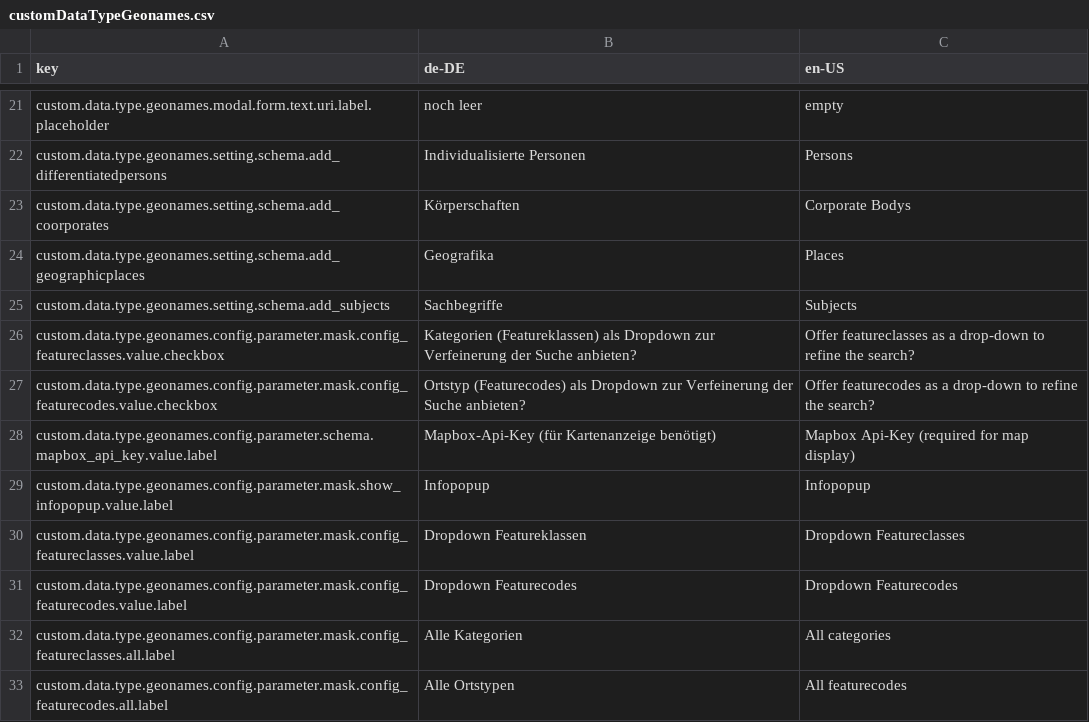
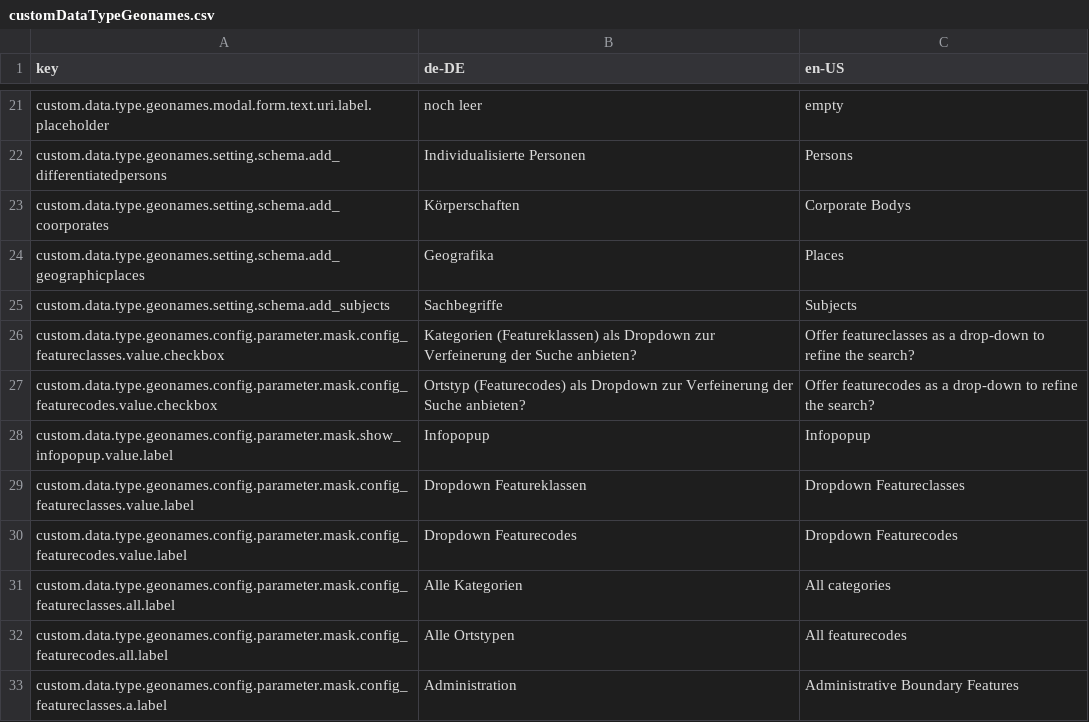
Before and after one commit to programmfabrik/fylr-plugin-custom-data-type-geonames, a CSV file: l10n/customDataTypeGeonames.csv, drawn as a sheet; only a part is shown, gaps mark what is left out; the shorter side is filled out with more unchanged rows.

Commit message:
move old mapbox token config

```diff
--- a/l10n/customDataTypeGeonames.csv
+++ b/l10n/customDataTypeGeonames.csv
@@ -27,3 +27,2 @@ custom.data.type.geonames.config.parameter.mask.config_featureclasses.value.chec
 custom.data.type.geonames.config.parameter.mask.config_featurecodes.value.checkbox,Ortstyp (Featurecodes) als Dropdown zur Verfeinerung der Suche anbieten?,Offer featurecodes as a drop-down to refine the search?
-custom.data.type.geonames.config.parameter.schema.mapbox_api_key.value.label,Mapbox-Api-Key (für Kartenanzeige benötigt),Mapbox Api-Key (required for map display)
 custom.data.type.geonames.config.parameter.mask.show_infopopup.value.label,Infopopup,Infopopup
```
Also changed, not shown: 2 other files.
